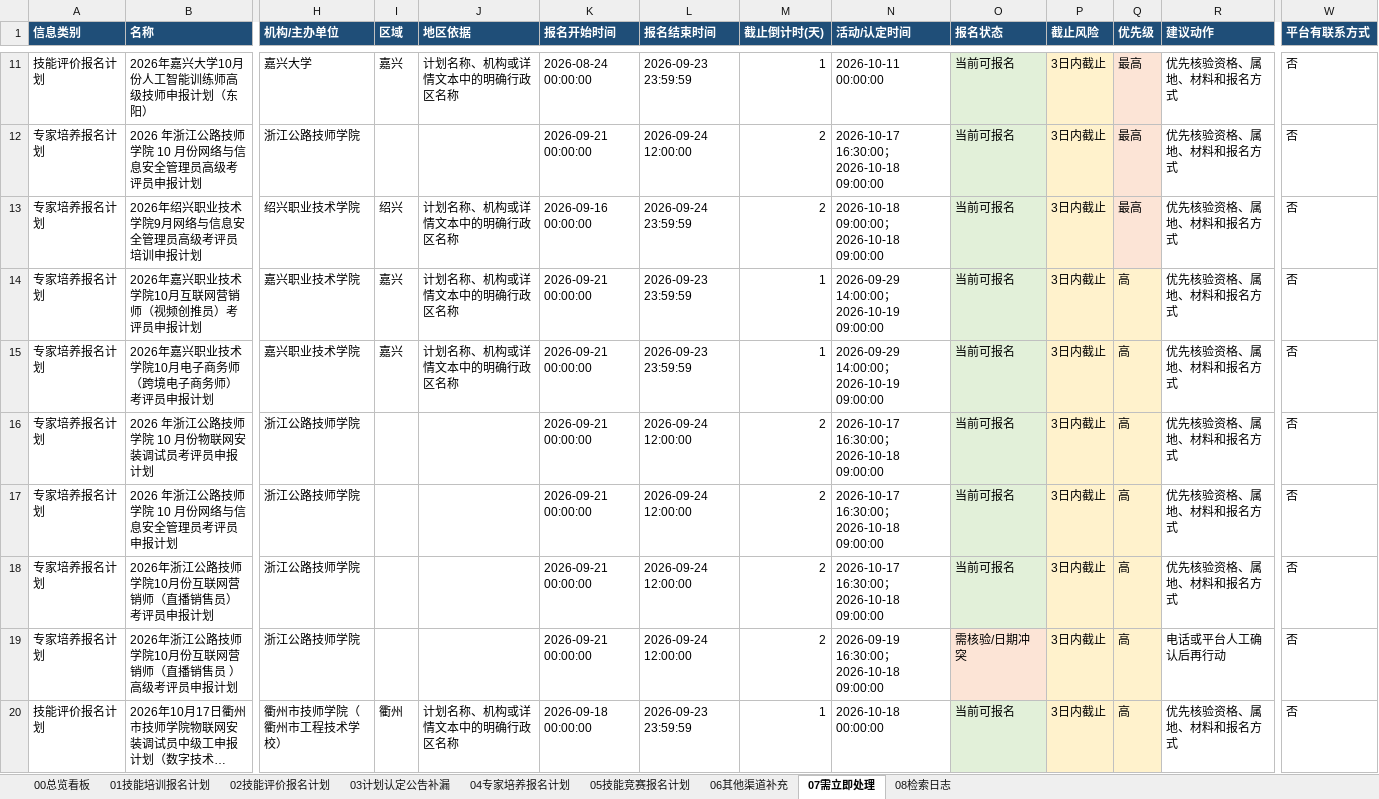
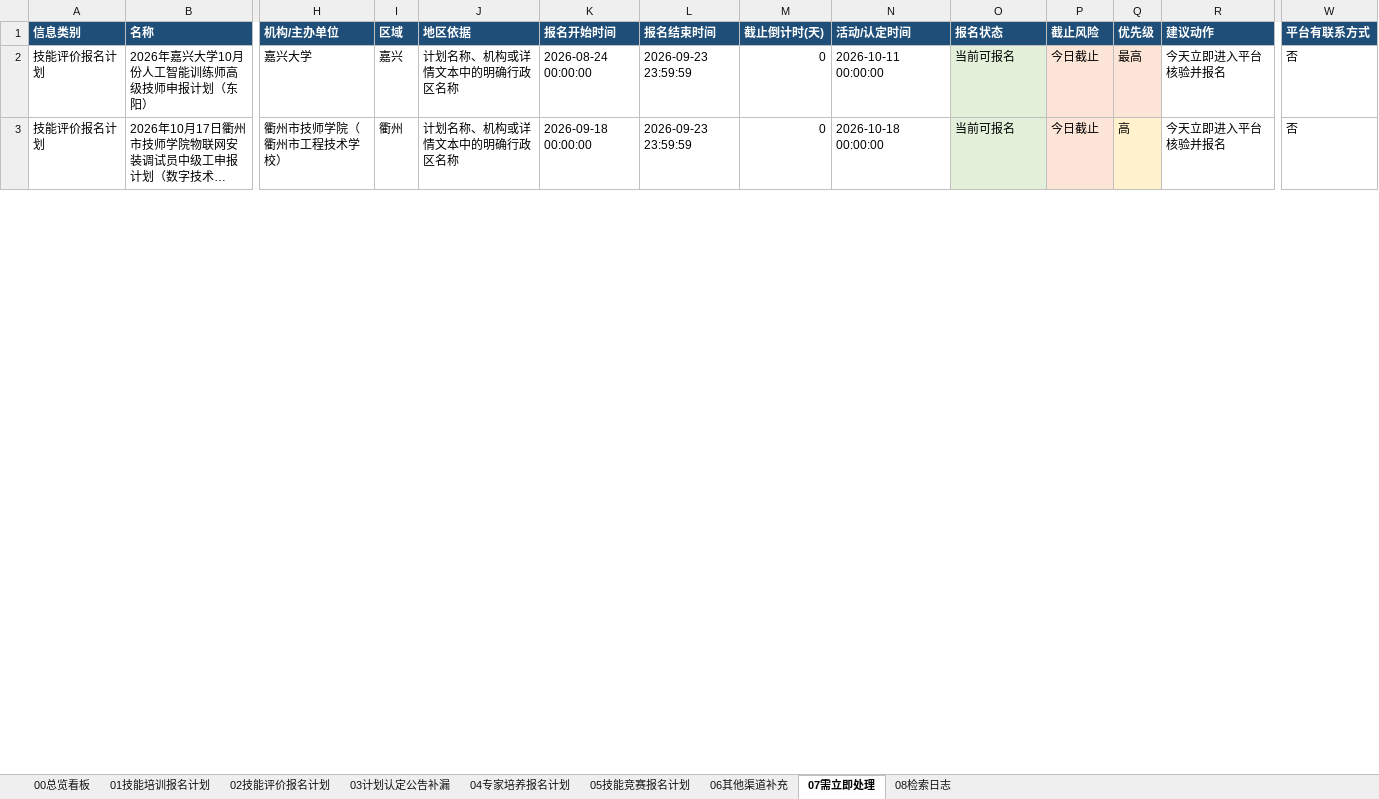
Before and after one commit to Juesann/zhejiang-skill-daily, an Excel workbook: latest.xlsx, sheet 07需立即处理, drawn as a sheet; only a part is shown, gaps mark what is left out; long unchanged cells end in …; values as stored, in another font and other column widths than the file's, no borders; removed rows and columns are numbered as before the commit, all else as after; rows hold the shown columns only; the diff covers the shown part only; the diff names each change by its address in the sheet, - before the commit and + after, or states it on an @@ line.

```diff
--- a/latest.xlsx (sheet 07需立即处理)
+++ b/latest.xlsx (sheet 07需立即处理)
-M2 (截止倒计时(天)): 1
+M2 (截止倒计时(天)): 0
-P2 (截止风险): 3日内截止
+P2 (截止风险): 今日截止
-R2 (建议动作): 优先核验资格、属地、材料和报名方式
+R2 (建议动作): 今天立即进入平台核验并报名
-row 12: 专家培养报名计划 | 2026 年浙江公路技师学院 10 月份网络与信息安全管理员高级考评员申报计划 | 浙江公路技师学院 |  |  | 2026-09-21 00:00:00 | 2026-09-24 12:00:00 | 2 | 2026-10-17 16:30:00；2026-10-18 09:00:00 | 当前可报名 | 3日内截止 | 最高 | 优先核验资格、属地、材料和报名方式 | 否
-row 13: 专家培养报名计划 | 2026年绍兴职业技术学院9月网络与信息安全管理员高级考评员培训申报计划 | 绍兴职业技术学院 | 绍兴 | 计划名称、机构或详情文本中的明确行政区名称 | 2026-09-16 00:00:00 | 2026-09-24 23:59:59 | 2 | 2026-10-18 09:00:00；2026-10-18 09:00:00 | 当前可报名 | 3日内截止 | 最高 | 优先核验资格、属地、材料和报名方式 | 否
-row 14: 专家培养报名计划 | 2026年嘉兴职业技术学院10月互联网营销师（视频创推员）考评员申报计划 | 嘉兴职业技术学院 | 嘉兴 | 计划名称、机构或详情文本中的明确行政区名称 | 2026-09-21 00:00:00 | 2026-09-23 23:59:59 | 1 | 2026-09-29 14:00:00；2026-10-19 09:00:00 | 当前可报名 | 3日内截止 | 高 | 优先核验资格、属地、材料和报名方式 | 否
-row 15: 专家培养报名计划 | 2026年嘉兴职业技术学院10月电子商务师（跨境电子商务师）考评员申报计划 | 嘉兴职业技术学院 | 嘉兴 | 计划名称、机构或详情文本中的明确行政区名称 | 2026-09-21 00:00:00 | 2026-09-23 23:59:59 | 1 | 2026-09-29 14:00:00；2026-10-19 09:00:00 | 当前可报名 | 3日内截止 | 高 | 优先核验资格、属地、材料和报名方式 | 否
-row 16: 专家培养报名计划 | 2026 年浙江公路技师学院 10 月份物联网安装调试员考评员申报计划 | 浙江公路技师学院 |  |  | 2026-09-21 00:00:00 | 2026-09-24 12:00:00 | 2 | 2026-10-17 16:30:00；2026-10-18 09:00:00 | 当前可报名 | 3日内截止 | 高 | 优先核验资格、属地、材料和报名方式 | 否
-row 17: 专家培养报名计划 | 2026 年浙江公路技师学院 10 月份网络与信息安全管理员考评员申报计划 | 浙江公路技师学院 |  |  | 2026-09-21 00:00:00 | 2026-09-24 12:00:00 | 2 | 2026-10-17 16:30:00；2026-10-18 09:00:00 | 当前可报名 | 3日内截止 | 高 | 优先核验资格、属地、材料和报名方式 | 否
-row 18: 专家培养报名计划 | 2026年浙江公路技师学院10月份互联网营销师（直播销售员）考评员申报计划 | 浙江公路技师学院 |  |  | 2026-09-21 00:00:00 | 2026-09-24 12:00:00 | 2 | 2026-10-17 16:30:00；2026-10-18 09:00:00 | 当前可报名 | 3日内截止 | 高 | 优先核验资格、属地、材料和报名方式 | 否
-row 19: 专家培养报名计划 | 2026年浙江公路技师学院10月份互联网营销师（直播销售员 ）高级考评员申报计划 | 浙江公路技师学院 |  |  | 2026-09-21 00:00:00 | 2026-09-24 12:00:00 | 2 | 2026-09-19 16:30:00；2026-10-18 09:00:00 | 需核验/日期冲突 | 3日内截止 | 高 | 电话或平台人工确认后再行动 | 否
-M3 (截止倒计时(天)): 1
+M3 (截止倒计时(天)): 0
-P3 (截止风险): 3日内截止
+P3 (截止风险): 今日截止
-R3 (建议动作): 优先核验资格、属地、材料和报名方式
+R3 (建议动作): 今天立即进入平台核验并报名
```
Also changed, not shown: 15 added rows, 14 removed rows, 73 edited cells and cell formats elsewhere in this sheet, sheet 02技能评价报名计划, sheet 04专家培养报名计划, sheet 01技能培训报名计划, sheet 05技能竞赛报名计划, sheet 08检索日志, sheet 00总览看板, 3 other files.
